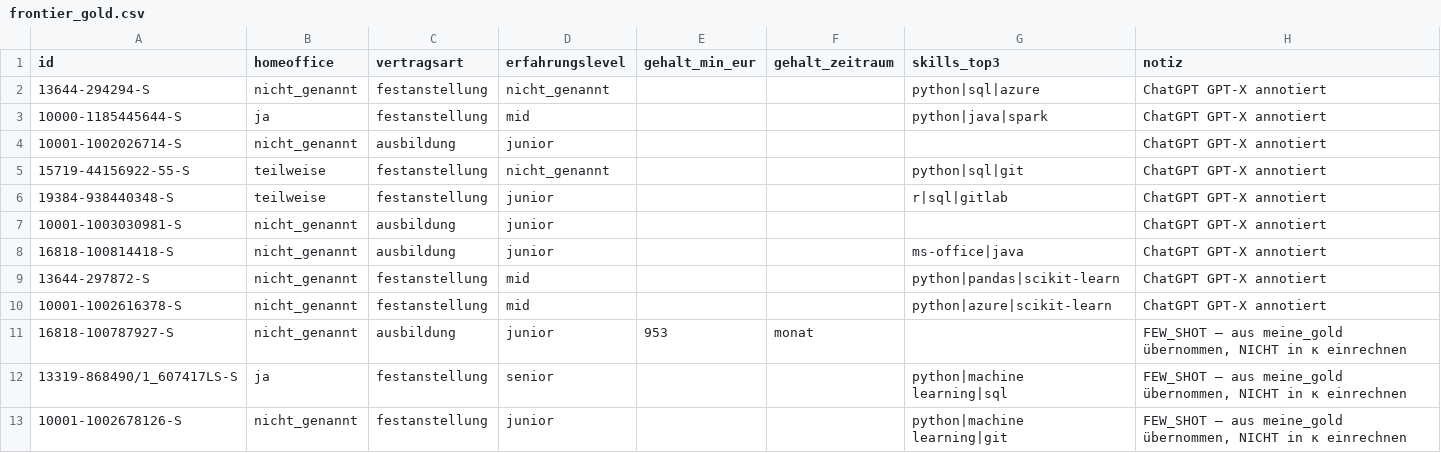
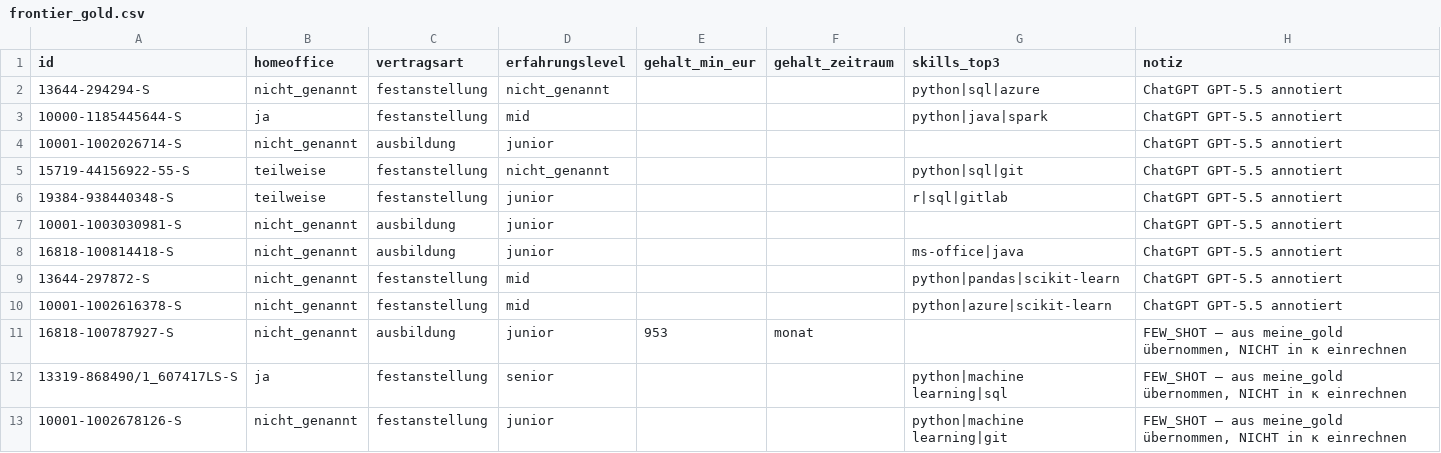
Before and after one commit to KodalMertCan/llm-workshop, a CSV file: annotation/frontier_gold.csv, drawn as a sheet.

Commit message:
fix

```diff
--- a/annotation/frontier_gold.csv
+++ b/annotation/frontier_gold.csv
@@ -1,11 +1,11 @@
 id,homeoffice,vertragsart,erfahrungslevel,gehalt_min_eur,gehalt_zeitraum,skills_top3,notiz
-13644-294294-S,nicht_genannt,festanstellung,nicht_genannt,,,python|sql|azure,ChatGPT GPT-X annotiert
-10000-1185445644-S,ja,festanstellung,mid,,,python|java|spark,ChatGPT GPT-X annotiert
-10001-1002026714-S,nicht_genannt,ausbildung,junior,,,,ChatGPT GPT-X annotiert
-15719-44156922-55-S,teilweise,festanstellung,nicht_genannt,,,python|sql|git,ChatGPT GPT-X annotiert
-19384-938440348-S,teilweise,festanstellung,junior,,,r|sql|gitlab,ChatGPT GPT-X annotiert
-10001-1003030981-S,nicht_genannt,ausbildung,junior,,,,ChatGPT GPT-X annotiert
-16818-100814418-S,nicht_genannt,ausbildung,junior,,,ms-office|java,ChatGPT GPT-X annotiert
-13644-297872-S,nicht_genannt,festanstellung,mid,,,python|pandas|scikit-learn,ChatGPT GPT-X annotiert
-10001-1002616378-S,nicht_genannt,festanstellung,mid,,,python|azure|scikit-learn,ChatGPT GPT-X annotiert
+13644-294294-S,nicht_genannt,festanstellung,nicht_genannt,,,python|sql|azure,ChatGPT GPT-5.5 annotiert
+10000-1185445644-S,ja,festanstellung,mid,,,python|java|spark,ChatGPT GPT-5.5 annotiert
+10001-1002026714-S,nicht_genannt,ausbildung,junior,,,,ChatGPT GPT-5.5 annotiert
+15719-44156922-55-S,teilweise,festanstellung,nicht_genannt,,,python|sql|git,ChatGPT GPT-5.5 annotiert
+19384-938440348-S,teilweise,festanstellung,junior,,,r|sql|gitlab,ChatGPT GPT-5.5 annotiert
+10001-1003030981-S,nicht_genannt,ausbildung,junior,,,,ChatGPT GPT-5.5 annotiert
+16818-100814418-S,nicht_genannt,ausbildung,junior,,,ms-office|java,ChatGPT GPT-5.5 annotiert
+13644-297872-S,nicht_genannt,festanstellung,mid,,,python|pandas|scikit-learn,ChatGPT GPT-5.5 annotiert
+10001-1002616378-S,nicht_genannt,festanstellung,mid,,,python|azure|scikit-learn,ChatGPT GPT-5.5 annotiert
 16818-100787927-S,nicht_genannt,ausbildung,junior,953,monat,,"FEW_SHOT — aus meine_gold übernommen, NICHT in κ einrechnen"
```
